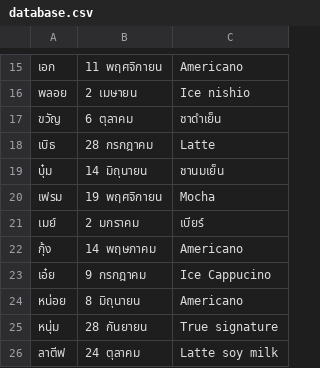
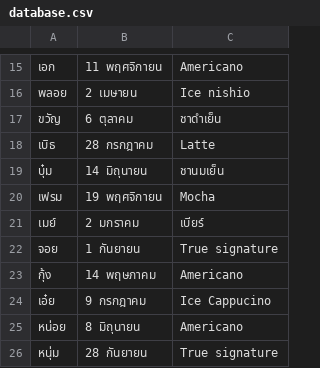
Before and after one commit to galaktyk/face_knn, a CSV file: model/database.csv, drawn as a sheet; only a part is shown, gaps mark what is left out; the shorter side is filled out with more unchanged rows.

```diff
--- a/model/database.csv
+++ b/model/database.csv
@@ -21,2 +21,3 @@
 เมย์,2 มกราคม,เบียร์
+จอย,1 กันยายน,True signature
 กุ้ง,14 พฤษภาคม,Americano
```
Also changed, not shown: 20 other files.
